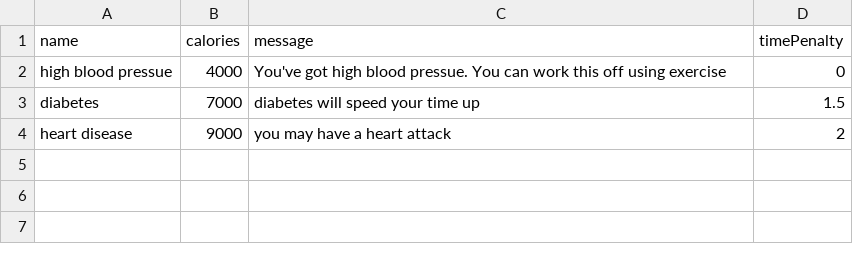
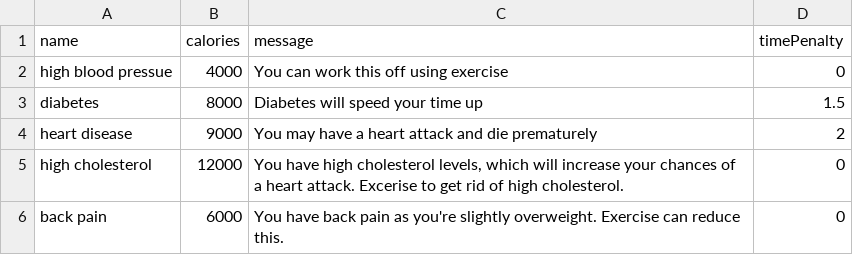
Before and after one commit to chatwinra/get-fat-and-die, a CSV file: project/src/diseases.csv, drawn as a sheet.

```diff
--- a/project/src/diseases.csv
+++ b/project/src/diseases.csv
@@ -1,4 +1,6 @@
 name,calories,message,timePenalty
-high blood pressue,4000,You've got high blood pressue. You can work this off using exercise,0
-diabetes,7000,diabetes will speed your time up,1.5
-heart disease,9000,you may have a heart attack,2
+high blood pressue,4000,You can work this off using exercise,0
+diabetes,8000,Diabetes will speed your time up,1.5
+heart disease,9000,You may have a heart attack and die prematurely,2
+high cholesterol,12000,"You have high cholesterol levels, which will increase your chances of a heart attack. Excerise to get rid of high cholesterol.",0
+back pain,6000,You have back pain as you're slightly overweight. Exercise can reduce this.,0
```
Also changed, not shown: 12 other files.
